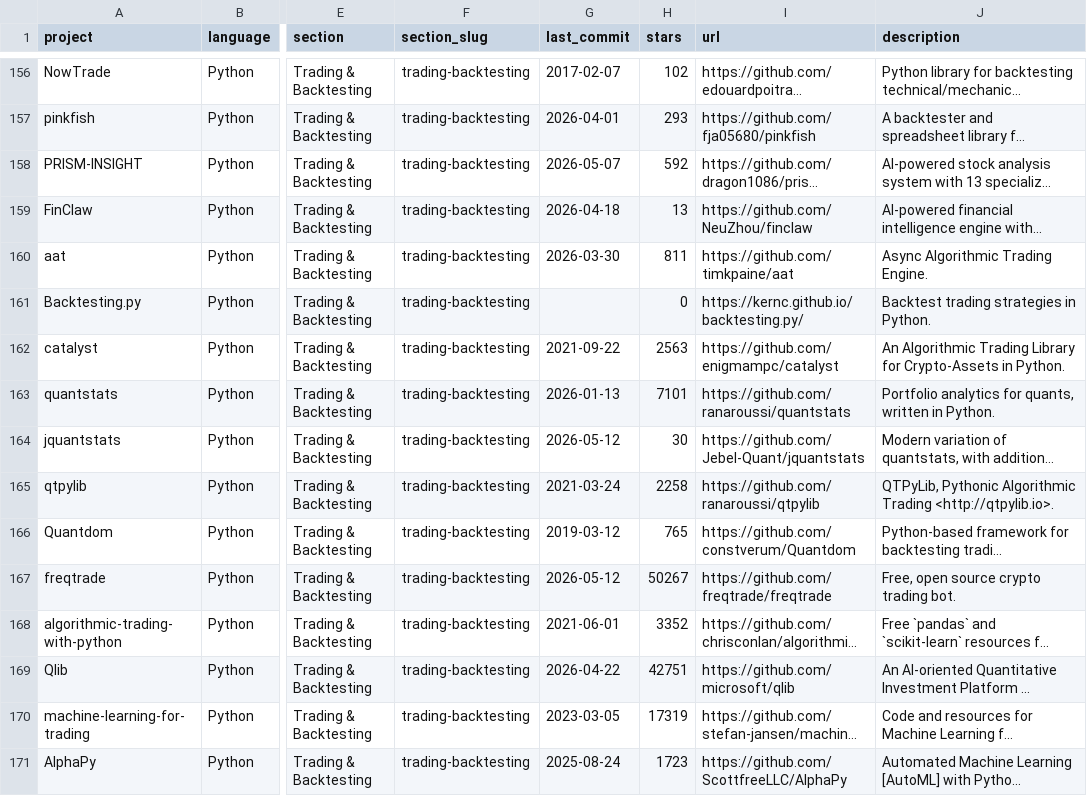
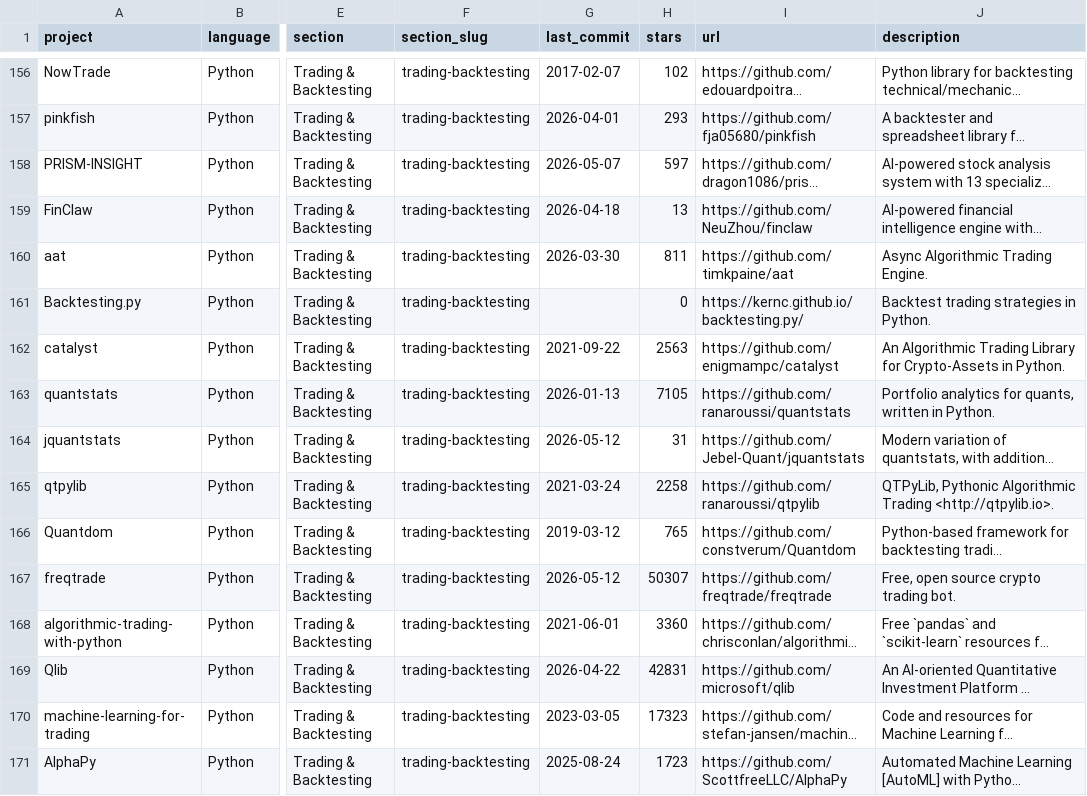
Before and after one commit to wilsonfreitas/awesome-quant, a CSV file: projects.csv, drawn as a sheet; only a part is shown, gaps mark what is left out; long unchanged cells end in …; the diff covers the shown part only; the diff names each change by its address in the sheet, - before the commit and + after, or states it on an @@ line.

```diff
--- a/projects.csv
+++ b/projects.csv
-H158 (stars): 592
+H158 (stars): 597
-H163 (stars): 7101
+H163 (stars): 7105
-H164 (stars): 30
+H164 (stars): 31
-H167 (stars): 50267
+H167 (stars): 50307
-H168 (stars): 3352
+H168 (stars): 3360
-H169 (stars): 42751
+H169 (stars): 42831
-H170 (stars): 17319
+H170 (stars): 17323
```
Also changed, not shown: 128 edited cells elsewhere in this file, 1 other file.
